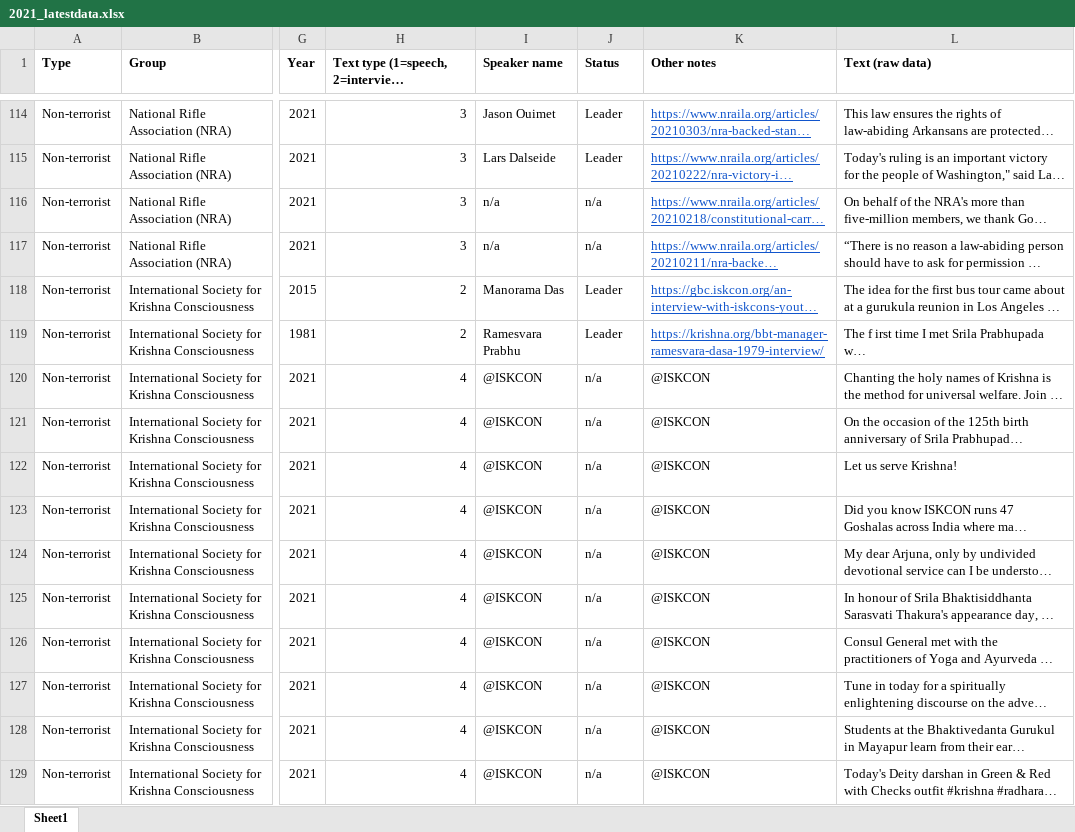
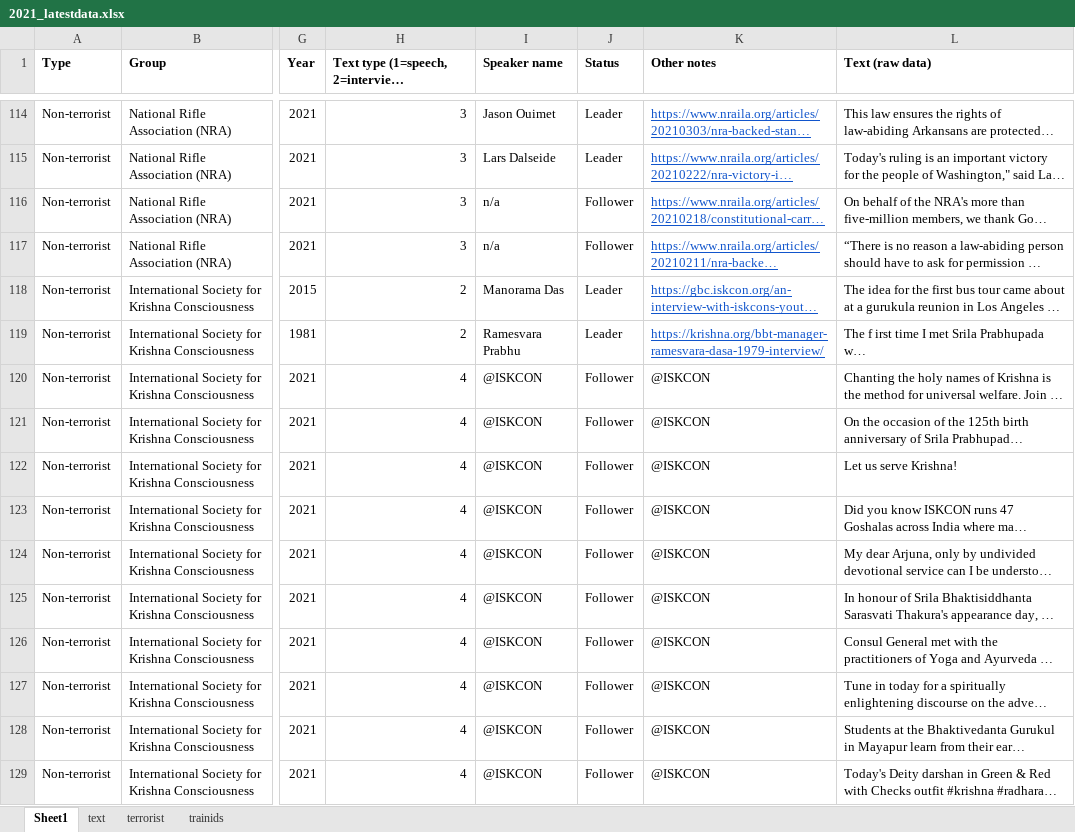
Before and after one commit to anm332/SIOP-2021, an Excel workbook: 2021_latestdata.xlsx, sheet Sheet1, drawn as a sheet; only a part is shown, gaps mark what is left out; long unchanged cells end in …; values as stored, in another font and other column widths than the file's, no borders; charts and pictures not drawn; the diff covers the shown part only; the diff names each change by its address in the sheet, - before the commit and + after, or states it on an @@ line.

```diff
--- a/2021_latestdata.xlsx (sheet Sheet1)
+++ b/2021_latestdata.xlsx (sheet Sheet1)
+sheet tab: text
+sheet tab: terrorist
+sheet tab: trainids
-J116:J117 (Status): n/a
+J116:J117 (Status): Follower
-J120:J129 (Status): n/a
+J120:J129 (Status): Follower
```
Also changed, not shown: 69 edited cells and cell formats elsewhere in this sheet, formulas that keep their value, charts or pictures, 1 other file.
